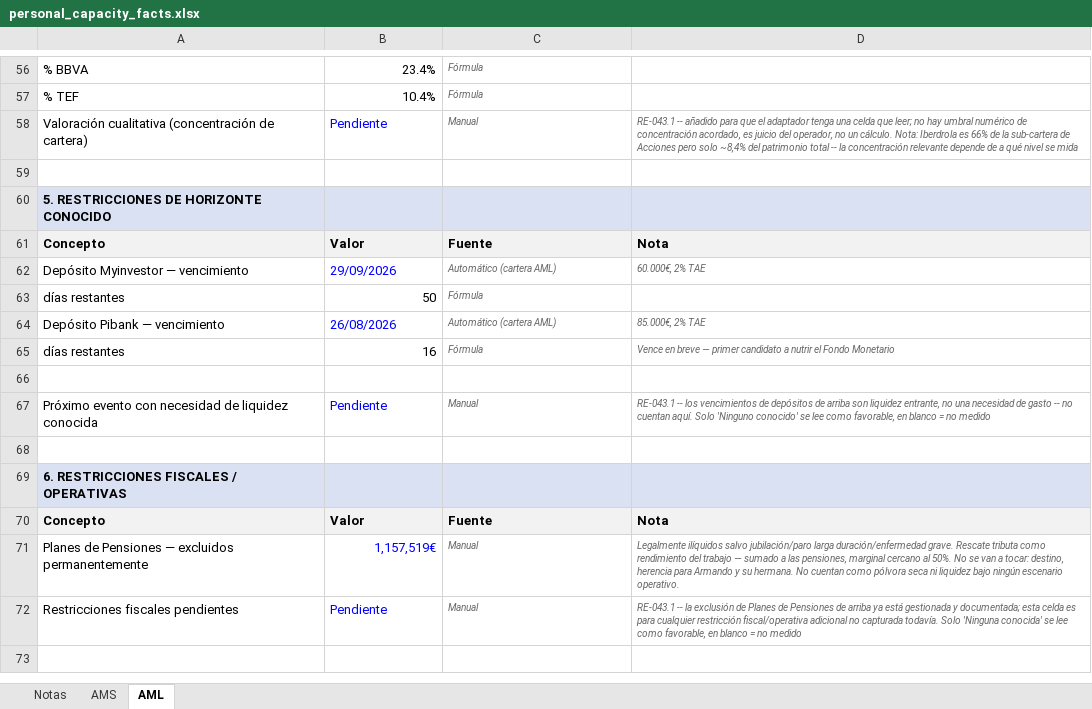
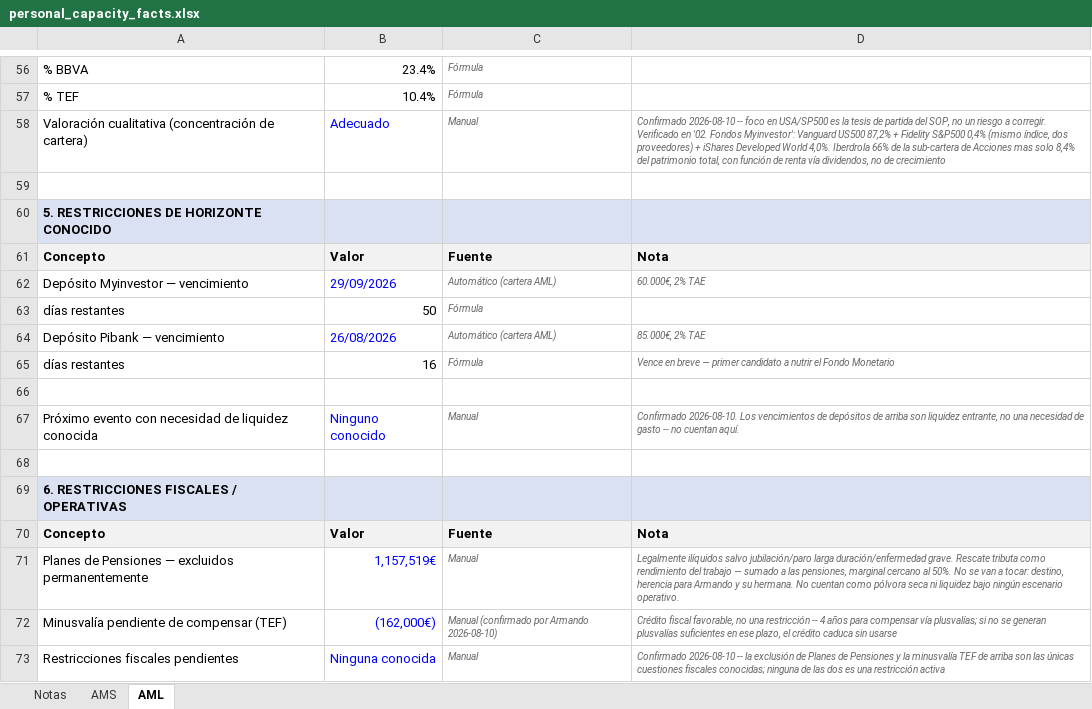
Before and after one commit to amanzanossaez-coder/SOP_Research_Engine, an Excel workbook: data/raw/personal_capacity_facts.xlsx, sheet AML, drawn as a sheet; only a part is shown, gaps mark what is left out; values as stored, in another font and other column widths than the file's, no borders; addresses are those after the commit; the diff names each change by its address in the sheet, - before the commit and + after, or states it on an @@ line.

Commit message:
RE-043.2: resolver Pendientes restantes, primer resultado ADEQUATE

```diff
--- a/data/raw/personal_capacity_facts.xlsx (sheet AML)
+++ b/data/raw/personal_capacity_facts.xlsx (sheet AML)
-B58: Pendiente
+B58: Adecuado
-D58: RE-043.1 -- añadido para que el adaptador tenga una celda que leer; no hay umbral numérico de concentración acordado, es juicio del operador, no un cálculo. Nota: Iberdrola es 66% de la sub-cartera de Acciones pero solo ~8,4% del patrimonio total -- la concentración relevante depende de a qué nivel se mida
+D58: Confirmado 2026-08-10 -- foco en USA/SP500 es la tesis de partida del SOP, no un riesgo a corregir. Verificado en '02. Fondos Myinvestor': Vanguard US500 87,2% + Fidelity S&P500 0,4% (mismo índice, dos proveedores) + iShares Developed World 4,0%. Iberdrola 66% de la sub-cartera de Acciones mas solo 8,4% del patrimonio total, con función de renta vía dividendos, no de crecimiento
-B67: Pendiente
+B67: Ninguno conocido
-D67: RE-043.1 -- los vencimientos de depósitos de arriba son liquidez entrante, no una necesidad de gasto -- no cuentan aquí. Solo 'Ninguno conocido' se lee como favorable, en blanco = no medido
+D67: Confirmado 2026-08-10. Los vencimientos de depósitos de arriba son liquidez entrante, no una necesidad de gasto -- no cuentan aquí.
+row 72: Minusvalía pendiente de compensar (TEF) | (162,000€) | Manual (confirmado por Armando 2026-08-10) | Crédito fiscal favorable, no una restricción -- 4 años para compensar vía plusvalías; si no se generan plusvalías suficientes en ese plazo, el crédito caduca sin usarse
-B73: Pendiente
+B73: Ninguna conocida
-D73: RE-043.1 -- la exclusión de Planes de Pensiones de arriba ya está gestionada y documentada; esta celda es para cualquier restricción fiscal/operativa adicional no capturada todavía. Solo 'Ninguna conocida' se lee como favorable, en blanco = no medido
+D73: Confirmado 2026-08-10 -- la exclusión de Planes de Pensiones y la minusvalía TEF de arriba son las únicas cuestiones fiscales conocidas; ninguna de las dos es una restricción activa
```
Also changed, not shown: sheet AMS, formulas that keep their value, 2 other files.
